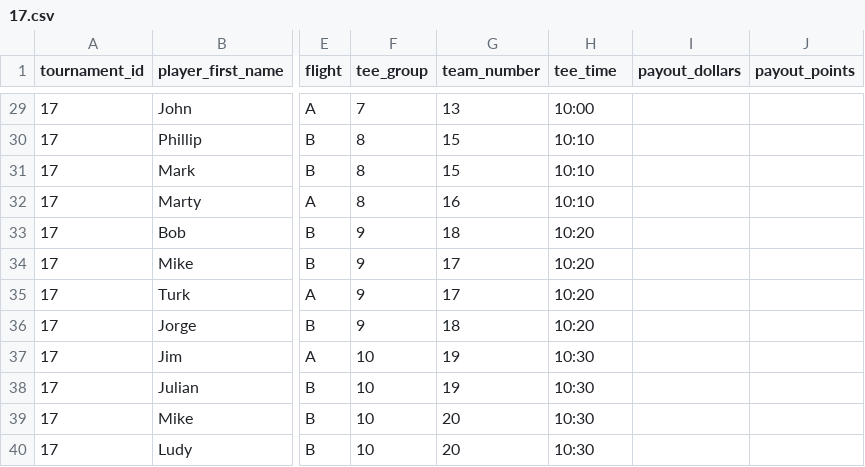
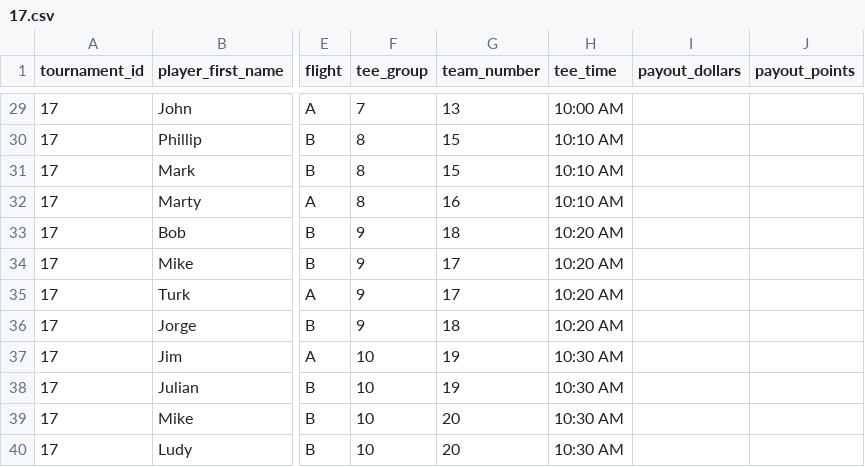
Before and after one commit to ryany1004/ezgolfleague, a CSV file: lib/import_data/17.csv, drawn as a sheet; only a part is shown, gaps mark what is left out; the diff covers the shown part only; the diff names each change by its address in the sheet, - before the commit and + after, or states it on an @@ line.

```diff
--- a/lib/import_data/17.csv
+++ b/lib/import_data/17.csv
-H29 (tee_time): 10:00
+H29 (tee_time): 10:00 AM
-H30:H32 (tee_time): 10:10
+H30:H32 (tee_time): 10:10 AM
-H33:H36 (tee_time): 10:20
+H33:H36 (tee_time): 10:20 AM
-H37:H40 (tee_time): 10:30
+H37:H40 (tee_time): 10:30 AM
```
Also changed, not shown: 27 edited cells elsewhere in this file, 1 other file.
